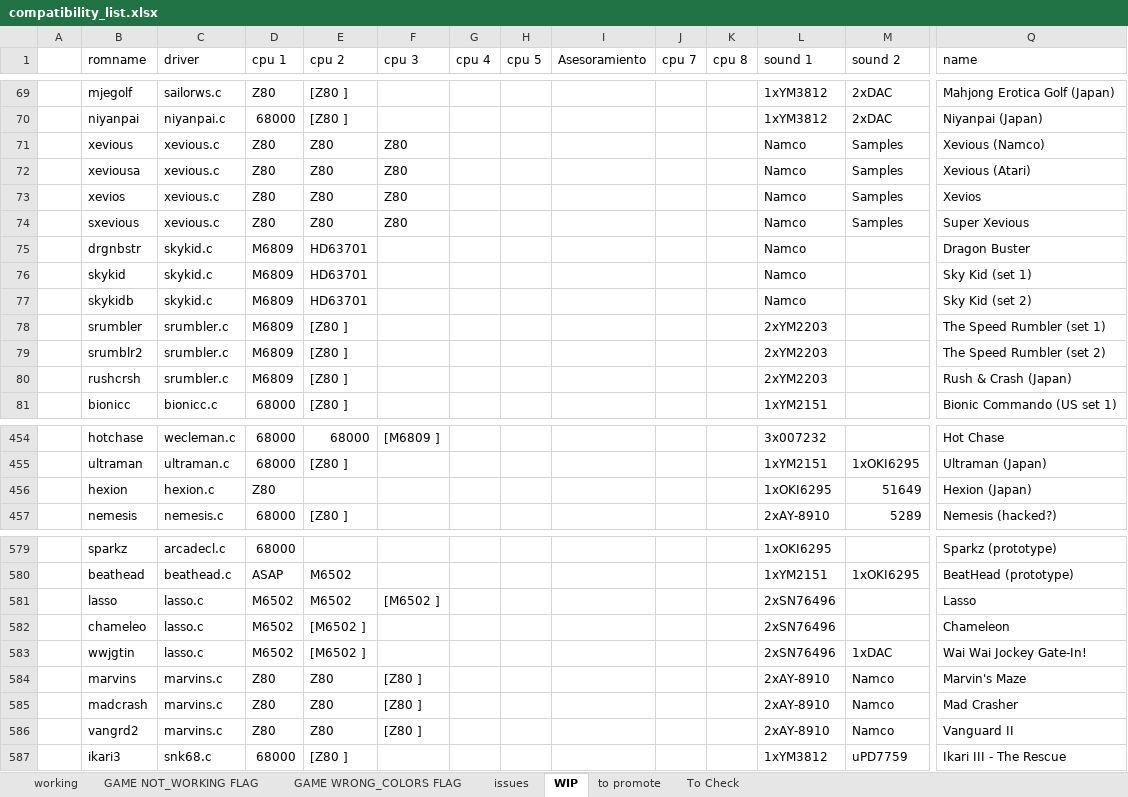
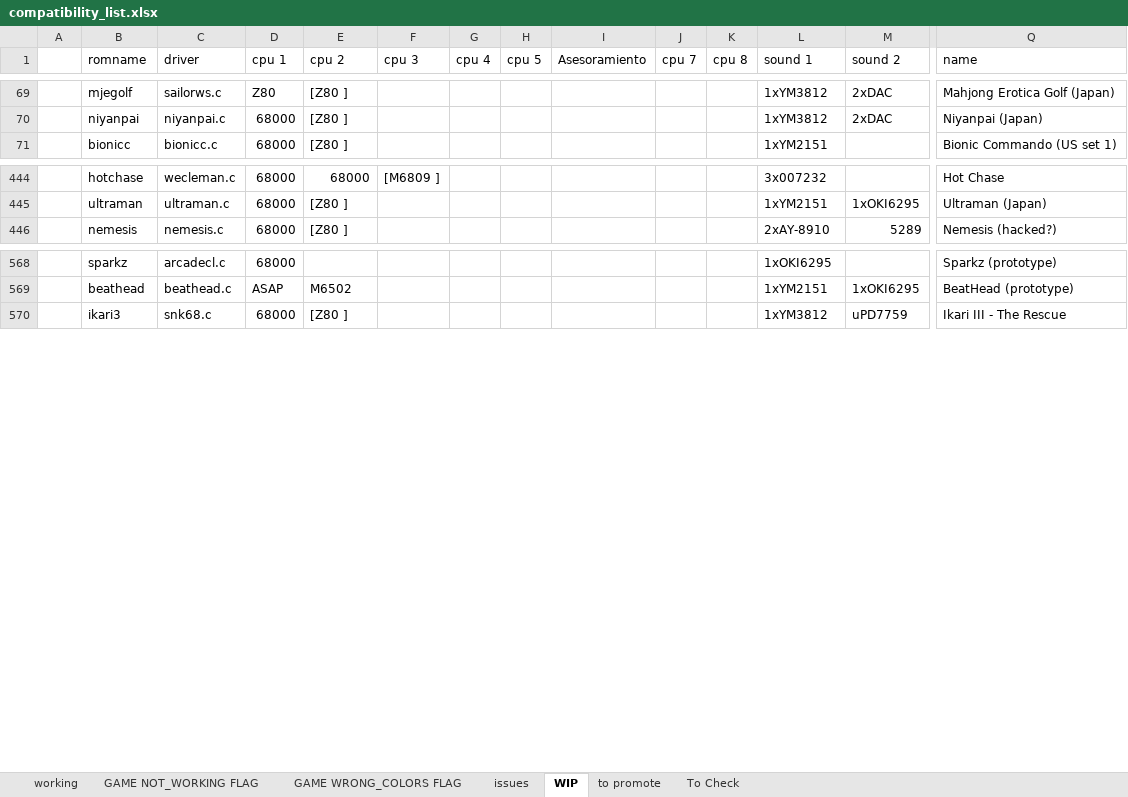
Before and after one commit to javaemus/arcoflex056, an Excel workbook: compatibility_list.xlsx, sheet WIP, drawn as a sheet; only a part is shown, gaps mark what is left out; values as stored, in another font and other column widths than the file's, no borders; rows hold the shown columns only; the diff names each change by its address in the sheet, - before the commit and + after, or states it on an @@ line.

Commit message:
added marvins full working driver, lasso driver (graphics issues), hexion driver (works), srumbler (some issues) and suprloco (it crashes)

```diff
--- a/compatibility_list.xlsx (sheet WIP)
+++ b/compatibility_list.xlsx (sheet WIP)
-row 71:  | xevious | xevious.c | Z80 | Z80 | Z80 |  |  |  |  |  | Namco | Samples | Xevious (Namco)
-row 72:  | xeviousa | xevious.c | Z80 | Z80 | Z80 |  |  |  |  |  | Namco | Samples | Xevious (Atari)
-row 73:  | xevios | xevious.c | Z80 | Z80 | Z80 |  |  |  |  |  | Namco | Samples | Xevios
-row 74:  | sxevious | xevious.c | Z80 | Z80 | Z80 |  |  |  |  |  | Namco | Samples | Super Xevious
-row 75:  | drgnbstr | skykid.c | M6809 | HD63701 |  |  |  |  |  |  | Namco |  | Dragon Buster
-row 76:  | skykid | skykid.c | M6809 | HD63701 |  |  |  |  |  |  | Namco |  | Sky Kid (set 1)
-row 77:  | skykidb | skykid.c | M6809 | HD63701 |  |  |  |  |  |  | Namco |  | Sky Kid (set 2)
-row 78:  | srumbler | srumbler.c | M6809 | [Z80 ] |  |  |  |  |  |  | 2xYM2203 |  | The Speed Rumbler (set 1)
-row 79:  | srumblr2 | srumbler.c | M6809 | [Z80 ] |  |  |  |  |  |  | 2xYM2203 |  | The Speed Rumbler (set 2)
-row 80:  | rushcrsh | srumbler.c | M6809 | [Z80 ] |  |  |  |  |  |  | 2xYM2203 |  | Rush & Crash (Japan)
-row 456:  | hexion | hexion.c | Z80 |  |  |  |  |  |  |  | 1xOKI6295 | 51649 | Hexion (Japan)
-row 581:  | lasso | lasso.c | M6502 | M6502 | [M6502 ] |  |  |  |  |  | 2xSN76496 |  | Lasso
-row 582:  | chameleo | lasso.c | M6502 | [M6502 ] |  |  |  |  |  |  | 2xSN76496 |  | Chameleon
-row 583:  | wwjgtin | lasso.c | M6502 | [M6502 ] |  |  |  |  |  |  | 2xSN76496 | 1xDAC | Wai Wai Jockey Gate-In!
-row 584:  | marvins | marvins.c | Z80 | Z80 | [Z80 ] |  |  |  |  |  | 2xAY-8910 | Namco | Marvin's Maze
-row 585:  | madcrash | marvins.c | Z80 | Z80 | [Z80 ] |  |  |  |  |  | 2xAY-8910 | Namco | Mad Crasher
-row 586:  | vangrd2 | marvins.c | Z80 | Z80 | [Z80 ] |  |  |  |  |  | 2xAY-8910 | Namco | Vanguard II
```
Also changed, not shown: sheet To Check, 11 other files.
